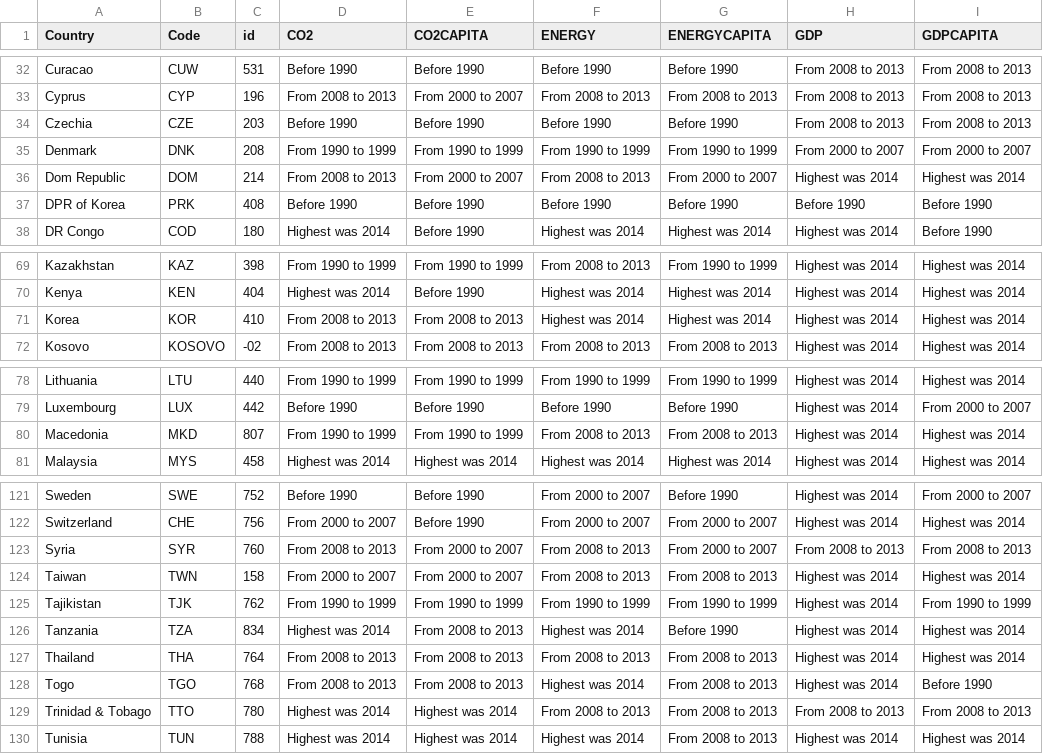
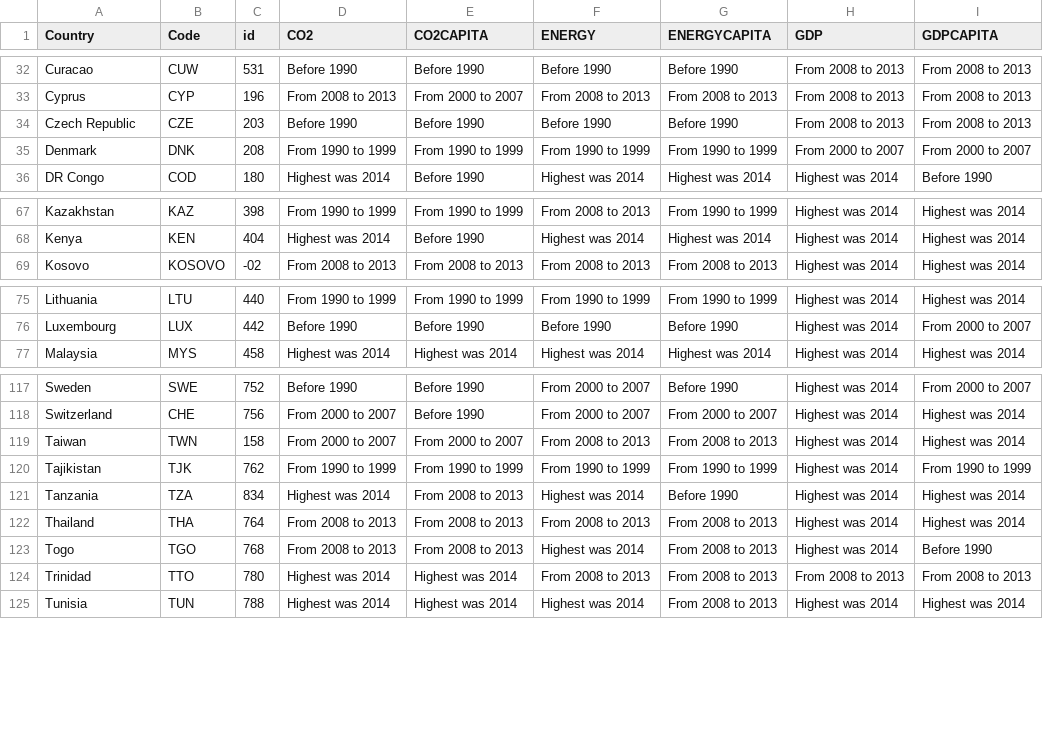
Before and after one commit to nikostsafos/Our-energy-challenge, a CSV file: data/peaks.csv, drawn as a sheet; only a part is shown, gaps mark what is left out; the diff covers the shown part only.

```diff
--- a/data/peaks.csv
+++ b/data/peaks.csv
@@ -33,6 +33,4 @@
 "Cyprus","CYP","196","From 2008 to 2013","From 2000 to 2007","From 2008 to 2013","From 2008 to 2013","From 2008 to 2013","From 2008 to 2013"
-"Czechia","CZE","203","Before 1990","Before 1990","Before 1990","Before 1990","From 2008 to 2013","From 2008 to 2013"
+"Czech Republic","CZE","203","Before 1990","Before 1990","Before 1990","Before 1990","From 2008 to 2013","From 2008 to 2013"
 "Denmark","DNK","208","From 1990 to 1999","From 1990 to 1999","From 1990 to 1999","From 1990 to 1999","From 2000 to 2007","From 2000 to 2007"
-"Dom Republic","DOM","214","From 2008 to 2013","From 2000 to 2007","From 2008 to 2013","From 2000 to 2007","Highest was 2014","Highest was 2014"
-"DPR of Korea","PRK","408","Before 1990","Before 1990","Before 1990","Before 1990","Before 1990","Before 1990"
 "DR Congo","COD","180","Highest was 2014","Before 1990","Highest was 2014","Highest was 2014","Highest was 2014","Before 1990"
@@ -70,3 +68,2 @@
 "Kenya","KEN","404","Highest was 2014","Before 1990","Highest was 2014","Highest was 2014","Highest was 2014","Highest was 2014"
-"Korea","KOR","410","From 2008 to 2013","From 2008 to 2013","Highest was 2014","Highest was 2014","Highest was 2014","Highest was 2014"
 "Kosovo","KOSOVO","-02","From 2008 to 2013","From 2008 to 2013","From 2008 to 2013","From 2008 to 2013","Highest was 2014","Highest was 2014"
@@ -79,3 +76,2 @@
 "Luxembourg","LUX","442","Before 1990","Before 1990","Before 1990","Before 1990","Highest was 2014","From 2000 to 2007"
-"Macedonia","MKD","807","From 1990 to 1999","From 1990 to 1999","From 2008 to 2013","From 2008 to 2013","Highest was 2014","Highest was 2014"
 "Malaysia","MYS","458","Highest was 2014","Highest was 2014","Highest was 2014","Highest was 2014","Highest was 2014","Highest was 2014"
@@ -122,3 +118,2 @@
 "Switzerland","CHE","756","From 2000 to 2007","Before 1990","From 2000 to 2007","From 2000 to 2007","Highest was 2014","Highest was 2014"
-"Syria ","SYR","760","From 2008 to 2013","From 2000 to 2007","From 2008 to 2013","From 2000 to 2007","From 2008 to 2013","From 2008 to 2013"
 "Taiwan","TWN","158","From 2000 to 2007","From 2000 to 2007","From 2008 to 2013","From 2008 to 2013","Highest was 2014","Highest was 2014"
@@ -128,3 +123,3 @@
 "Togo","TGO","768","From 2008 to 2013","From 2008 to 2013","Highest was 2014","From 2008 to 2013","Highest was 2014","Before 1990"
-"Trinidad & Tobago","TTO","780","Highest was 2014","Highest was 2014","From 2008 to 2013","From 2008 to 2013","From 2008 to 2013","From 2008 to 2013"
+"Trinidad","TTO","780","Highest was 2014","Highest was 2014","From 2008 to 2013","From 2008 to 2013","From 2008 to 2013","From 2008 to 2013"
 "Tunisia","TUN","788","Highest was 2014","Highest was 2014","Highest was 2014","From 2008 to 2013","Highest was 2014","Highest was 2014"
```
Also changed, not shown: 1 edited cell elsewhere in this file, data/data1990.csv, data/data2014.csv, 51 other files.
